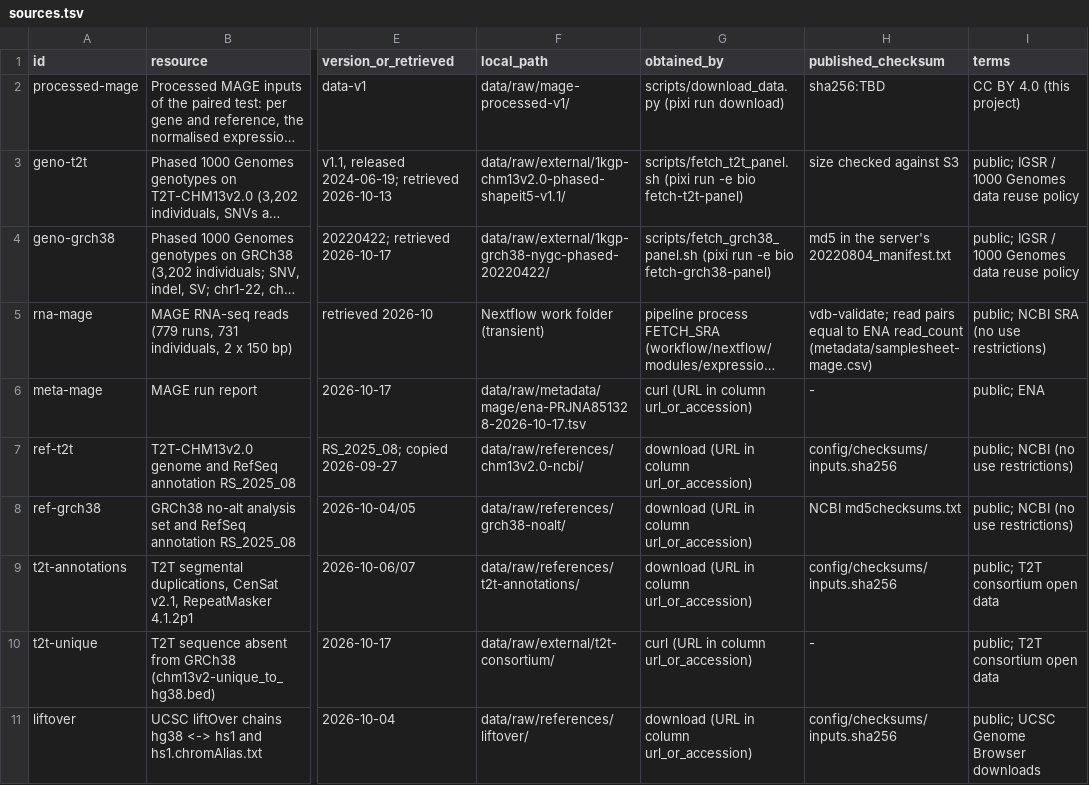
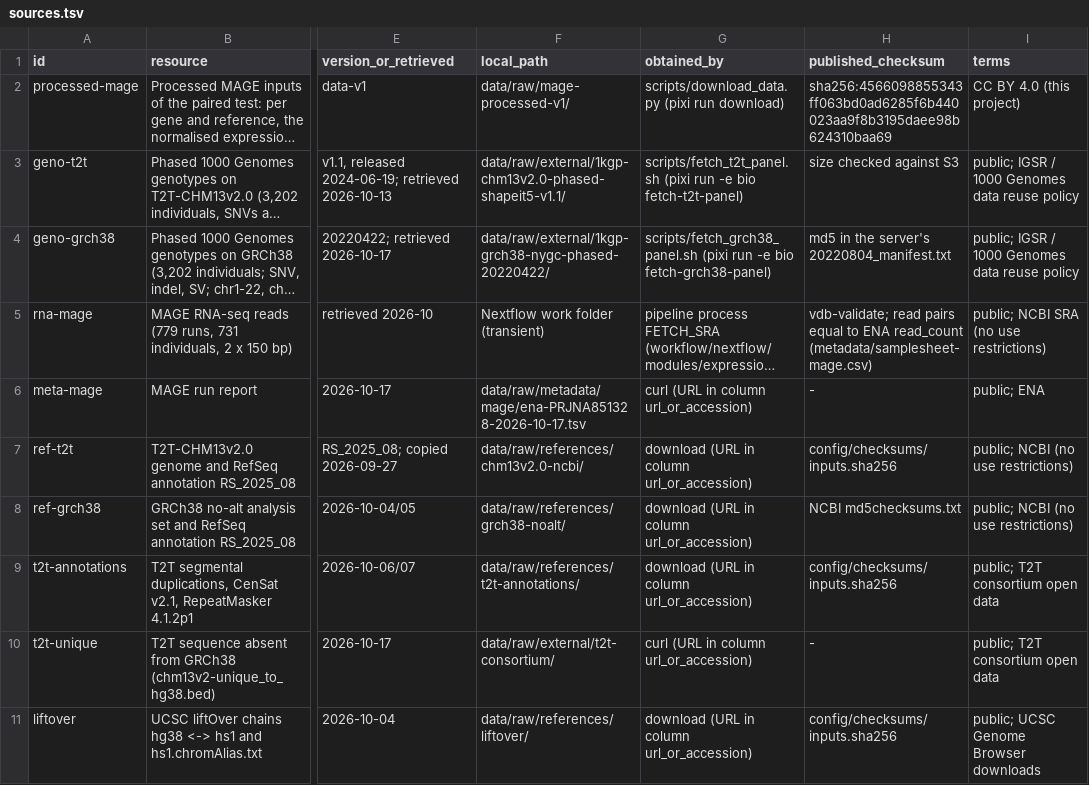
Before and after one commit to yusufdjuanda/T2T-eQTL-capstone, a TSV file: metadata/sources.tsv, drawn as a sheet; only a part is shown, gaps mark what is left out; long unchanged cells end in …; the diff names each change by its address in the sheet, - before the commit and + after, or states it on an @@ line.

Commit message:
add: checksums of the published bundle mage-processed-v1 (release data-v1)
The archive sha256 in metadata/sources.tsv and the sha256 of its 14 files in
metadata/checksums.sha256, from the export of the full-cohort run.

```diff
--- a/metadata/sources.tsv
+++ b/metadata/sources.tsv
-H2 (published_checksum): sha256:TBD
+H2 (published_checksum): sha256:4566098855343ff063bd0ad6285f6b440023aa9f8b3195daee98b624310baa69
```
Also changed, not shown: 1 other file.
